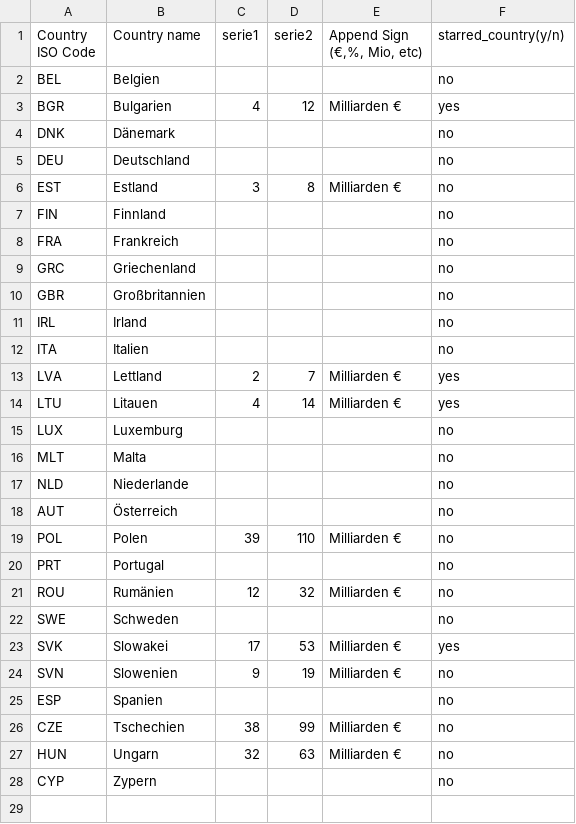
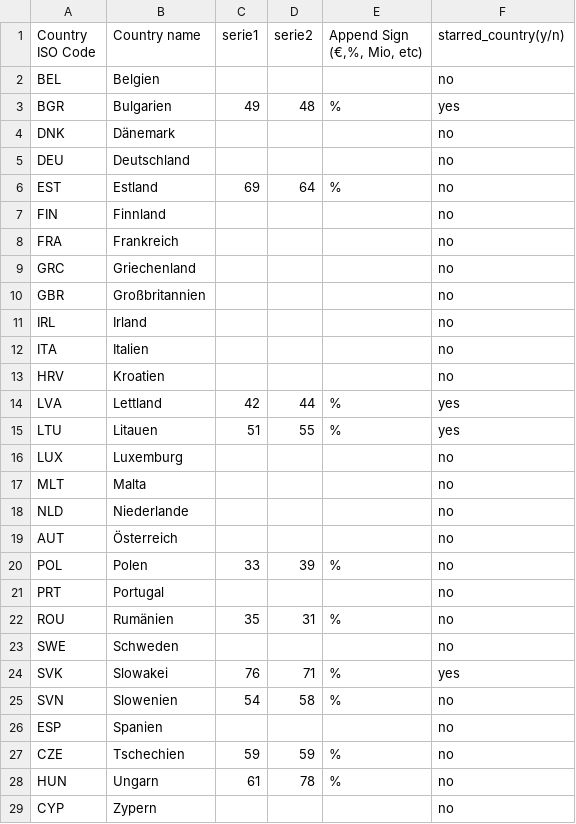
Before and after one commit to jplusplus/nost-10years, a CSV file: static/projects/n-ost_Project_2_Data.csv, drawn as a sheet.

Commit message:
data updated

```diff
--- a/static/projects/n-ost_Project_2_Data.csv
+++ b/static/projects/n-ost_Project_2_Data.csv
@@ -2,6 +2,6 @@ Country ISO Code,Country name,serie1,serie2,"Append Sign (€,%, Mio, etc)",star
 BEL,Belgien,,,,no
-BGR,Bulgarien,4,12,Milliarden €,yes
+BGR,Bulgarien,49,48,%,yes
 DNK,Dänemark,,,,no
 DEU,Deutschland,,,,no
-EST,Estland,3,8,Milliarden €,no
+EST,Estland,69,64,%,no
 FIN,Finnland,,,,no
@@ -12,4 +12,5 @@ IRL,Irland,,,,no
 ITA,Italien,,,,no
-LVA,Lettland,2,7,Milliarden €,yes
-LTU,Litauen,4,14,Milliarden €,yes
+HRV,Kroatien,,,,no
+LVA,Lettland,42,44,%,yes
+LTU,Litauen,51,55,%,yes
 LUX,Luxemburg,,,,no
@@ -18,11 +19,11 @@ NLD,Niederlande,,,,no
 AUT,Österreich,,,,no
-POL,Polen,39,110,Milliarden €,no
+POL,Polen,33,39,%,no
 PRT,Portugal,,,,no
-ROU,Rumänien,12,32,Milliarden €,no
+ROU,Rumänien,35,31,%,no
 SWE,Schweden,,,,no
-SVK,Slowakei,17,53,Milliarden €,yes
-SVN,Slowenien,9,19,Milliarden €,no
+SVK,Slowakei,76,71,%,yes
+SVN,Slowenien,54,58,%,no
 ESP,Spanien,,,,no
-CZE,Tschechien,38,99,Milliarden €,no
-HUN,Ungarn,32,63,Milliarden €,no
+CZE,Tschechien,59,59,%,no
+HUN,Ungarn,61,78,%,no
 CYP,Zypern,,,,no
```
Also changed, not shown: static/projects/n-ost_Project_1_Data.csv, static/projects/n-ost_Project_2_Infos.csv, 17 other files.
